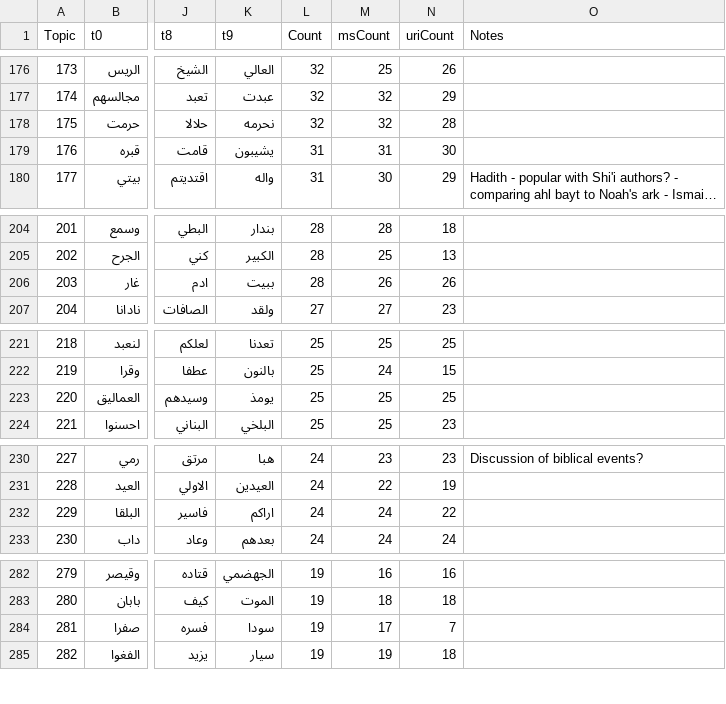
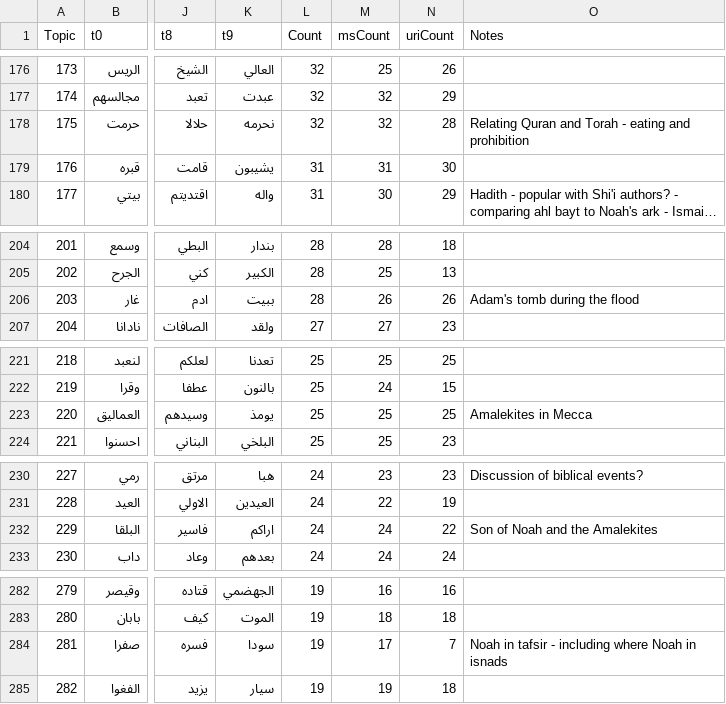
Before and after one commit to mabarber92/topic-modeling-tests, a CSV file: BERTopic/tasks/output/results-noah-camelbert-ca-seed100-run1-summary.csv, drawn as a sheet; only a part is shown, gaps mark what is left out; long unchanged cells end in …; the diff covers the shown part only; the diff names each change by its address in the sheet, - before the commit and + after, or states it on an @@ line.

Commit message:
annotation of noah sheet, added canonical hadith counts

```diff
--- a/BERTopic/tasks/output/results-noah-camelbert-ca-seed100-run1-summary.csv
+++ b/BERTopic/tasks/output/results-noah-camelbert-ca-seed100-run1-summary.csv
-O178 (Notes): (empty)
+O178 (Notes): Relating Quran and Torah - eating and prohibition
-O206 (Notes): (empty)
+O206 (Notes): Adam's tomb during the flood
-O223 (Notes): (empty)
+O223 (Notes): Amalekites in Mecca
-O232 (Notes): (empty)
+O232 (Notes): Son of Noah and the Amalekites
-O284 (Notes): (empty)
+O284 (Notes): Noah in tafsir - including where Noah in isnads
```
Also changed, not shown: 18 edited cells elsewhere in this file, 3 other files.
